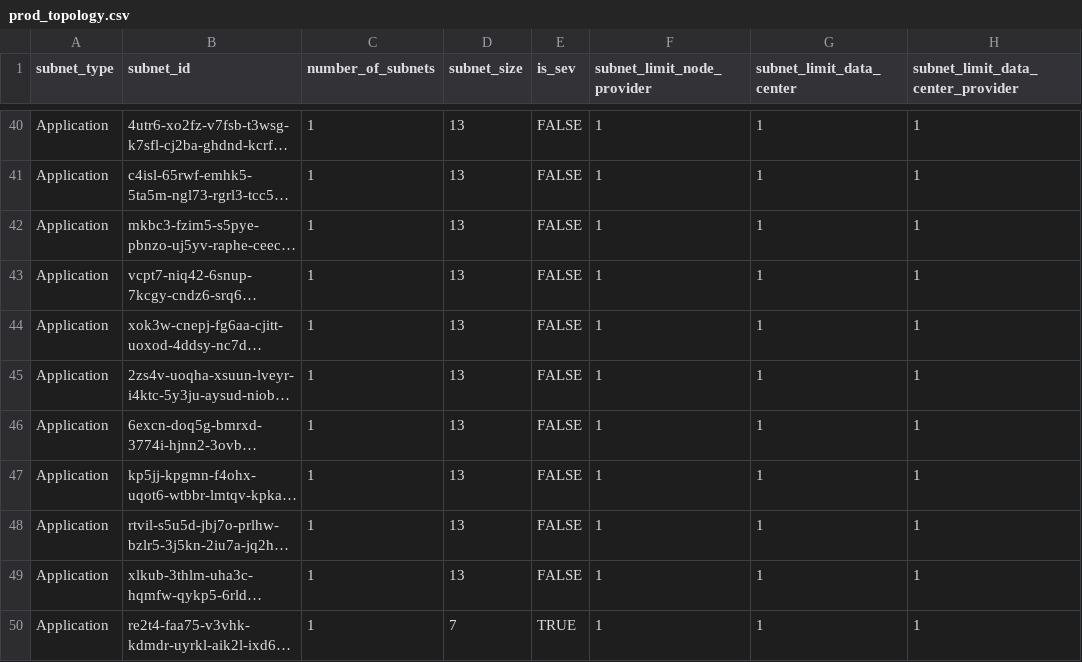
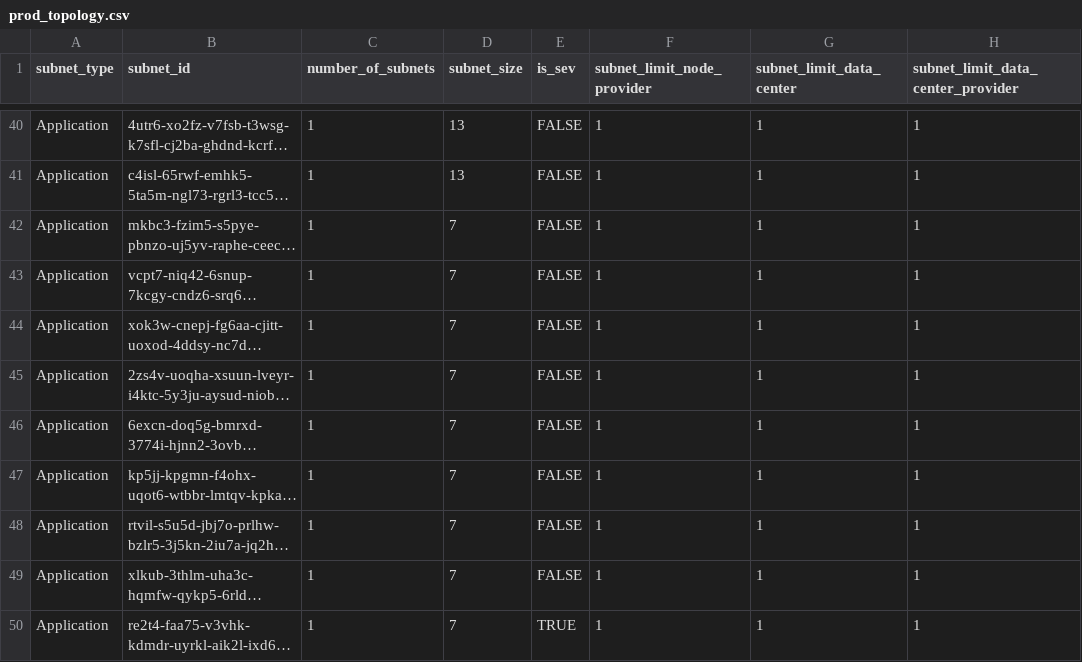
Before and after one commit to dfinity/decentralization, a CSV file: data/topology/prod_topology.csv, drawn as a sheet; only a part is shown, gaps mark what is left out; long unchanged cells end in …; the diff names each change by its address in the sheet, - before the commit and + after, or states it on an @@ line.

Commit message:
saving state

```diff
--- a/data/topology/prod_topology.csv
+++ b/data/topology/prod_topology.csv
-D42:D49 (subnet_size): 13
+D42:D49 (subnet_size): 7
```
